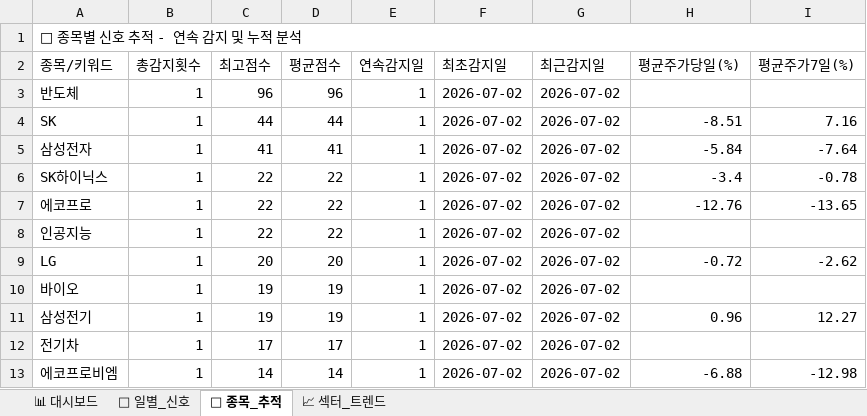
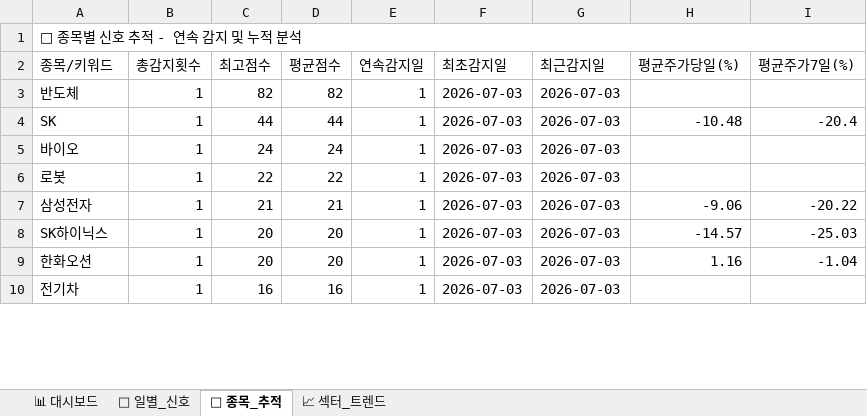
Before and after one commit to makitjung/stock-platform, an Excel workbook: trend/stock_trend_history.xlsx, sheet 🎯 종목_추적, drawn as a sheet; only a part is shown; values as stored, in another font and other column widths than the file's, no cell formats; removed rows and columns are numbered as before the commit, all else as after; the diff covers the shown part only; the diff names each change by its address in the sheet, - before the commit and + after, or states it on an @@ line.

```diff
--- a/trend/stock_trend_history.xlsx (sheet 🎯 종목_추적)
+++ b/trend/stock_trend_history.xlsx (sheet 🎯 종목_추적)
-C3 (최고점수): 96
+C3 (최고점수): 82
-D3 (평균점수): 96
+D3 (평균점수): 82
-F3:F4 (최초감지일): 2026-07-02
+F3:F4 (최초감지일): 2026-07-03
-G3:G4 (최근감지일): 2026-07-02
+G3:G4 (최근감지일): 2026-07-03
-H4 (평균주가당일(%)): -8.51
+H4 (평균주가당일(%)): -10.48
-I4 (평균주가7일(%)): 7.16
+I4 (평균주가7일(%)): -20.4
+row 5: 바이오 | 1 | 24 | 24 | 1 | 2026-07-03 | 2026-07-03
+row 6: 로봇 | 1 | 22 | 22 | 1 | 2026-07-03 | 2026-07-03
-C7 (최고점수): 41
+C7 (최고점수): 21
-D7 (평균점수): 41
+D7 (평균점수): 21
-F7:F8 (최초감지일): 2026-07-02
+F7:F8 (최초감지일): 2026-07-03
-G7:G8 (최근감지일): 2026-07-02
+G7:G8 (최근감지일): 2026-07-03
-H7 (평균주가당일(%)): -5.84
+H7 (평균주가당일(%)): -9.06
-I7 (평균주가7일(%)): -7.64
+I7 (평균주가7일(%)): -20.22
-C8 (최고점수): 22
+C8 (최고점수): 20
-D8 (평균점수): 22
+D8 (평균점수): 20
-H8 (평균주가당일(%)): -3.4
+H8 (평균주가당일(%)): -14.57
-I8 (평균주가7일(%)): -0.78
+I8 (평균주가7일(%)): -25.03
-row 7: 에코프로 | 1 | 22 | 22 | 1 | 2026-07-02 | 2026-07-02 | -12.76 | -13.65
-row 8: 인공지능 | 1 | 22 | 22 | 1 | 2026-07-02 | 2026-07-02
-A9 (종목/키워드): LG
+A9 (종목/키워드): 한화오션
-F9 (최초감지일): 2026-07-02
+F9 (최초감지일): 2026-07-03
-G9 (최근감지일): 2026-07-02
+G9 (최근감지일): 2026-07-03
-H9 (평균주가당일(%)): -0.72
+H9 (평균주가당일(%)): 1.16
-I9 (평균주가7일(%)): -2.62
+I9 (평균주가7일(%)): -1.04
-row 10: 바이오 | 1 | 19 | 19 | 1 | 2026-07-02 | 2026-07-02
-row 11: 삼성전기 | 1 | 19 | 19 | 1 | 2026-07-02 | 2026-07-02 | 0.96 | 12.27
-C10 (최고점수): 17
+C10 (최고점수): 16
-D10 (평균점수): 17
+D10 (평균점수): 16
-F10 (최초감지일): 2026-07-02
+F10 (최초감지일): 2026-07-03
-G10 (최근감지일): 2026-07-02
+G10 (최근감지일): 2026-07-03
-row 13: 에코프로비엠 | 1 | 14 | 14 | 1 | 2026-07-02 | 2026-07-02 | -6.88 | -12.98
```
Also changed, not shown: 18 added rows, 15 removed rows and 111 edited cells elsewhere in this sheet, sheet 📅 일별_신호, sheet 📈 섹터_트렌드, sheet 📊 대시보드, cell formats, 52 other files.
